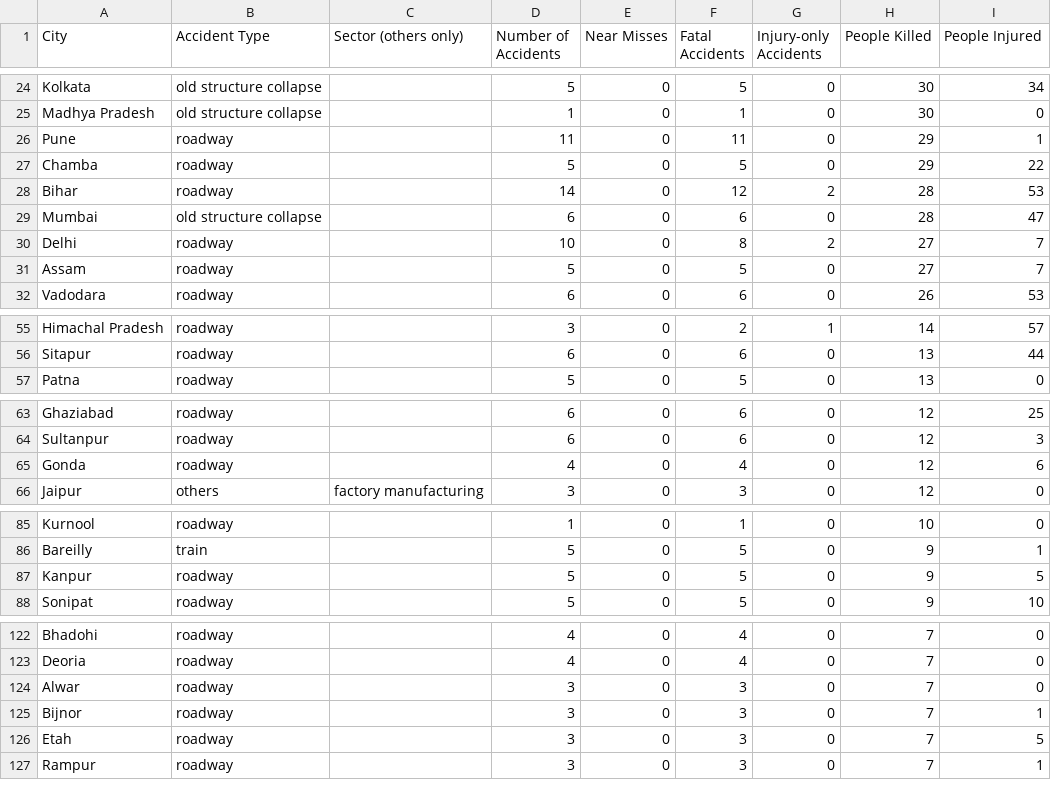
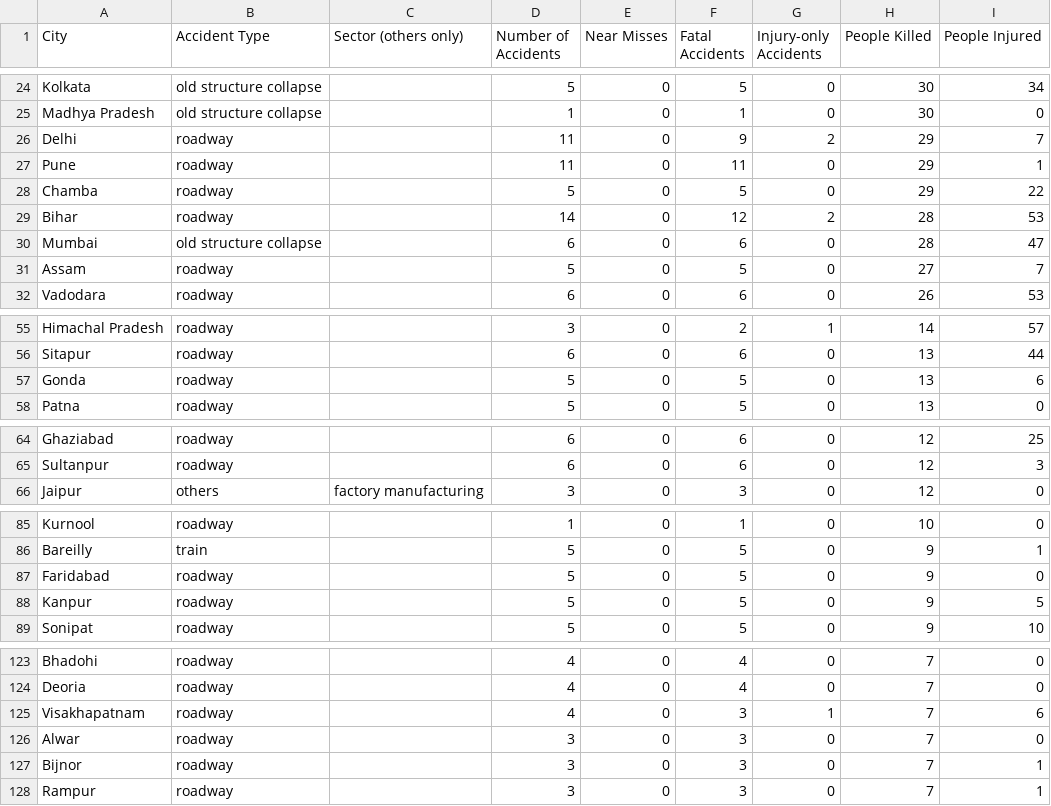
Before and after one commit to kbhattacharjeemsit-cloud/Accident-Monitor, a CSV file: SUMMARY_confirmed.csv, drawn as a sheet; only a part is shown, gaps mark what is left out; the diff covers the shown part only.

```diff
--- a/SUMMARY_confirmed.csv
+++ b/SUMMARY_confirmed.csv
@@ -25,2 +25,3 @@ Kolkata,old structure collapse,,5,0,5,0,30,34
 Madhya Pradesh,old structure collapse,,1,0,1,0,30,0
+Delhi,roadway,,11,0,9,2,29,7
 Pune,roadway,,11,0,11,0,29,1
@@ -29,3 +30,2 @@ Bihar,roadway,,14,0,12,2,28,53
 Mumbai,old structure collapse,,6,0,6,0,28,47
-Delhi,roadway,,10,0,8,2,27,7
 Assam,roadway,,5,0,5,0,27,7
@@ -56,2 +56,3 @@ Himachal Pradesh,roadway,,3,0,2,1,14,57
 Sitapur,roadway,,6,0,6,0,13,44
+Gonda,roadway,,5,0,5,0,13,6
 Patna,roadway,,5,0,5,0,13,0
@@ -64,3 +65,2 @@ Ghaziabad,roadway,,6,0,6,0,12,25
 Sultanpur,roadway,,6,0,6,0,12,3
-Gonda,roadway,,4,0,4,0,12,6
 Jaipur,others,factory manufacturing,3,0,3,0,12,0
@@ -86,2 +86,3 @@ Kurnool,roadway,,1,0,1,0,10,0
 Bareilly,train,,5,0,5,0,9,1
+Faridabad,roadway,,5,0,5,0,9,0
 Kanpur,roadway,,5,0,5,0,9,5
@@ -123,5 +124,5 @@ Bhadohi,roadway,,4,0,4,0,7,0
 Deoria,roadway,,4,0,4,0,7,0
+Visakhapatnam,roadway,,4,0,3,1,7,6
 Alwar,roadway,,3,0,3,0,7,0
 Bijnor,roadway,,3,0,3,0,7,1
-Etah,roadway,,3,0,3,0,7,5
 Rampur,roadway,,3,0,3,0,7,1
```
Also changed, not shown: 4 added rows, 4 removed rows and 2 edited cells elsewhere in this file, SUMMARY_all.csv, SUMMARY_by_category.csv, 6 other files.
